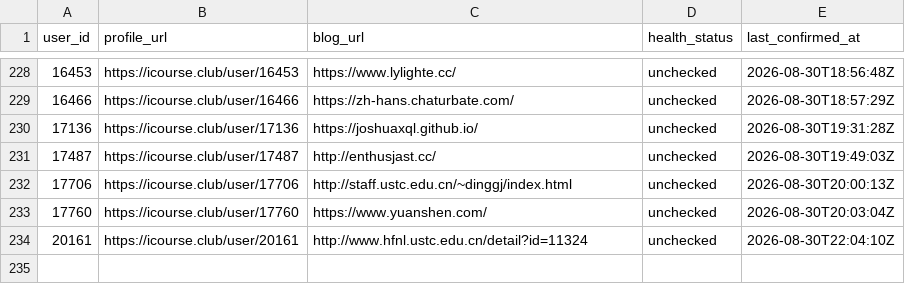
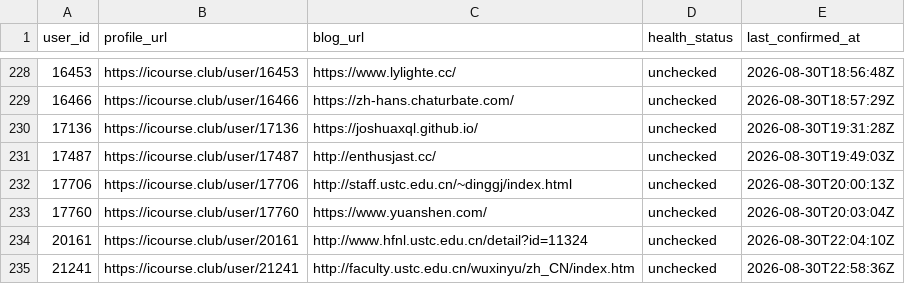
Before and after one commit to Stardust-math/icourse-blog-index, a CSV file: data/blogs.csv, drawn as a sheet; only a part is shown, gaps mark what is left out; the diff names each change by its address in the sheet, - before the commit and + after, or states it on an @@ line.

```diff
--- a/data/blogs.csv
+++ b/data/blogs.csv
+row 235: 21241 | https://icourse.club/user/21241 | http://faculty.ustc.edu.cn/wuxinyu/zh_CN/index.htm | unchecked | 2026-08-30T22:58:36Z
```
Also changed, not shown: 5 other files.
